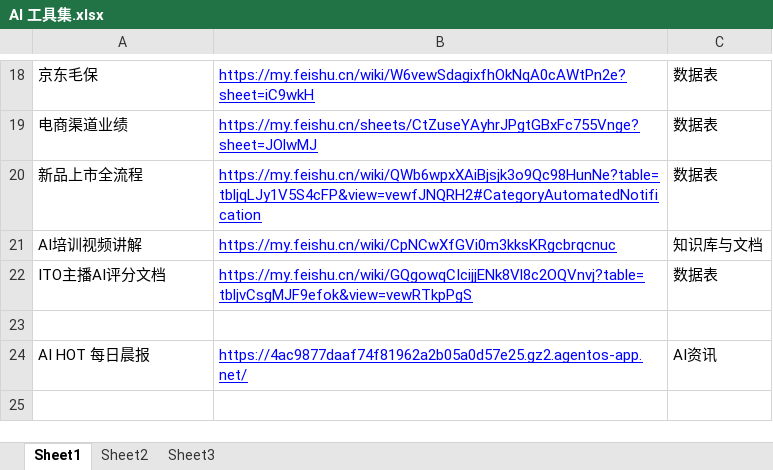
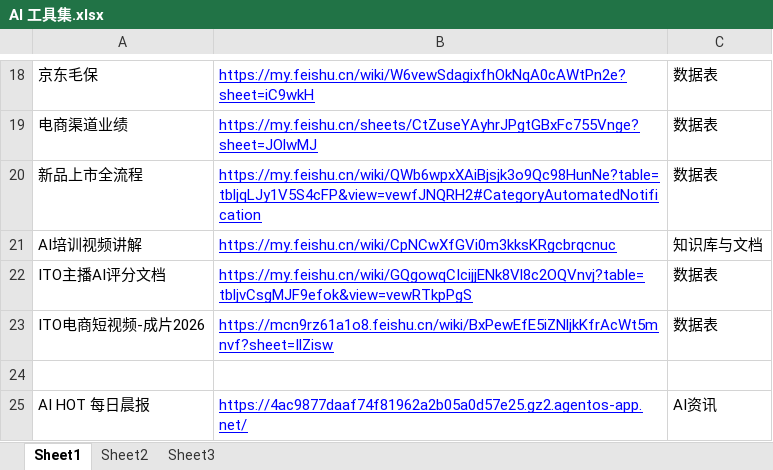
Before and after one commit to Mightymojoy/AI-Toolset, an Excel workbook: AI 工具集.xlsx, sheet Sheet1, drawn as a sheet; only a part is shown, gaps mark what is left out; values as stored, in another font and other column widths than the file's, no borders; the diff names each change by its address in the sheet, - before the commit and + after, or states it on an @@ line.

```diff
--- a/AI 工具集.xlsx (sheet Sheet1)
+++ b/AI 工具集.xlsx (sheet Sheet1)
+row 23: ITO电商短视频-成片2026 | https://mcn9rz61a1o8.feishu.cn/wiki/BxPewEfE5iZNljkKfrAcWt5mnvf?sheet=IlZisw | 数据表
```
Also changed, not shown: 1 other file.
